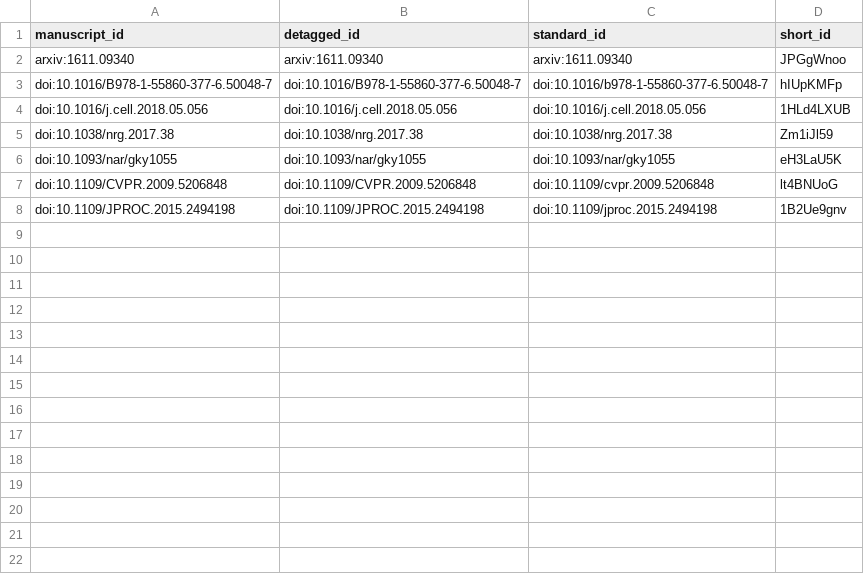
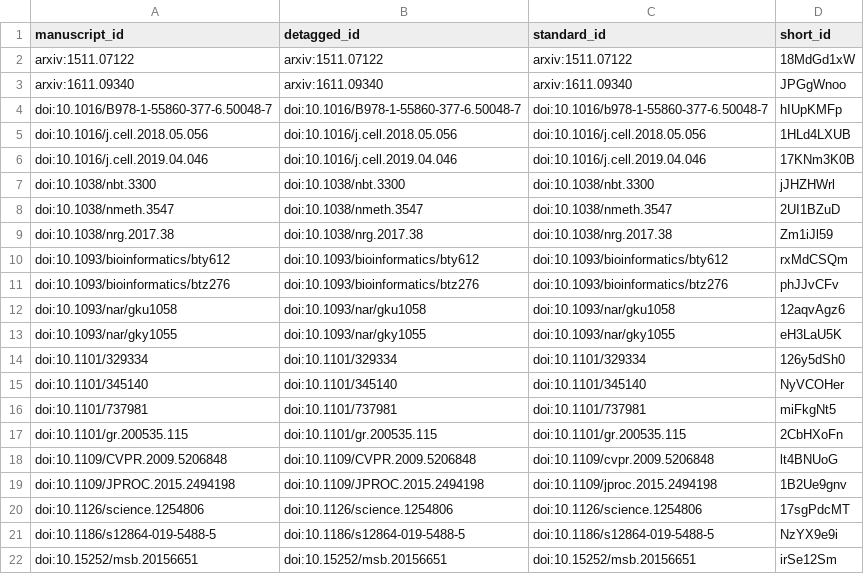
Before and after one commit to greenelab/biopriors-review, a TSV file: citations.tsv, drawn as a sheet.

```diff
--- a/citations.tsv
+++ b/citations.tsv
@@ -1,2 +1,3 @@
 manuscript_id	detagged_id	standard_id	short_id
+arxiv:1511.07122	arxiv:1511.07122	arxiv:1511.07122	18MdGd1xW
 arxiv:1611.09340	arxiv:1611.09340	arxiv:1611.09340	JPGgWnoo
@@ -4,5 +5,18 @@ doi:10.1016/B978-1-55860-377-6.50048-7	doi:10.1016/B978-1-55860-377-6.50048-7	do
 doi:10.1016/j.cell.2018.05.056	doi:10.1016/j.cell.2018.05.056	doi:10.1016/j.cell.2018.05.056	1HLd4LXUB
+doi:10.1016/j.cell.2019.04.046	doi:10.1016/j.cell.2019.04.046	doi:10.1016/j.cell.2019.04.046	17KNm3K0B
+doi:10.1038/nbt.3300	doi:10.1038/nbt.3300	doi:10.1038/nbt.3300	jJHZHWrl
+doi:10.1038/nmeth.3547	doi:10.1038/nmeth.3547	doi:10.1038/nmeth.3547	2UI1BZuD
 doi:10.1038/nrg.2017.38	doi:10.1038/nrg.2017.38	doi:10.1038/nrg.2017.38	Zm1iJl59
+doi:10.1093/bioinformatics/bty612	doi:10.1093/bioinformatics/bty612	doi:10.1093/bioinformatics/bty612	rxMdCSQm
+doi:10.1093/bioinformatics/btz276	doi:10.1093/bioinformatics/btz276	doi:10.1093/bioinformatics/btz276	phJJvCFv
+doi:10.1093/nar/gku1058	doi:10.1093/nar/gku1058	doi:10.1093/nar/gku1058	12aqvAgz6
 doi:10.1093/nar/gky1055	doi:10.1093/nar/gky1055	doi:10.1093/nar/gky1055	eH3LaU5K
+doi:10.1101/329334	doi:10.1101/329334	doi:10.1101/329334	126y5dSh0
+doi:10.1101/345140	doi:10.1101/345140	doi:10.1101/345140	NyVCOHer
+doi:10.1101/737981	doi:10.1101/737981	doi:10.1101/737981	miFkgNt5
+doi:10.1101/gr.200535.115	doi:10.1101/gr.200535.115	doi:10.1101/gr.200535.115	2CbHXoFn
 doi:10.1109/CVPR.2009.5206848	doi:10.1109/CVPR.2009.5206848	doi:10.1109/cvpr.2009.5206848	lt4BNUoG
 doi:10.1109/JPROC.2015.2494198	doi:10.1109/JPROC.2015.2494198	doi:10.1109/jproc.2015.2494198	1B2Ue9gnv
+doi:10.1126/science.1254806	doi:10.1126/science.1254806	doi:10.1126/science.1254806	17sgPdcMT
+doi:10.1186/s12864-019-5488-5	doi:10.1186/s12864-019-5488-5	doi:10.1186/s12864-019-5488-5	NzYX9e9i
+doi:10.15252/msb.20156651	doi:10.15252/msb.20156651	doi:10.15252/msb.20156651	irSe12Sm
```
Also changed, not shown: 5 other files.
